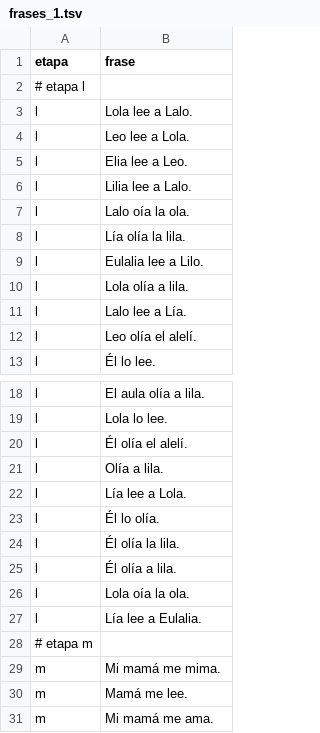
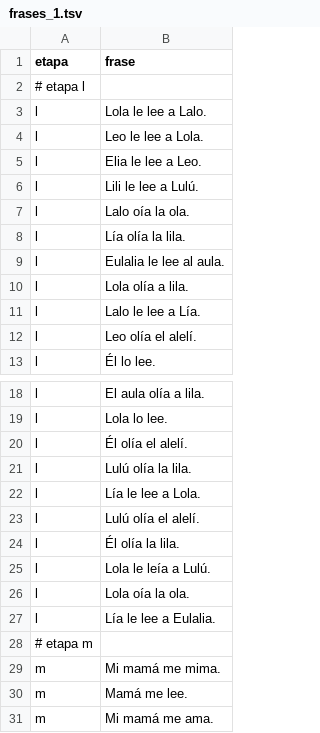
Before and after one commit to ilinper301-hue/Charta, a TSV file: datos/frases_1.tsv, drawn as a sheet; only a part is shown, gaps mark what is left out.

```diff
--- a/datos/frases_1.tsv
+++ b/datos/frases_1.tsv
@@ -2,11 +2,11 @@ etapa	frase
 # etapa l
-l	Lola lee a Lalo.
-l	Leo lee a Lola.
-l	Elia lee a Leo.
-l	Lilia lee a Lalo.
+l	Lola le lee a Lalo.
+l	Leo le lee a Lola.
+l	Elia le lee a Leo.
+l	Lili le lee a Lulú.
 l	Lalo oía la ola.
 l	Lía olía la lila.
-l	Eulalia lee a Lilo.
+l	Eulalia le lee al aula.
 l	Lola olía a lila.
-l	Lalo lee a Lía.
+l	Lalo le lee a Lía.
 l	Leo olía el alelí.
@@ -20,9 +20,9 @@ l	Lola lo lee.
 l	Él olía el alelí.
-l	Olía a lila.
-l	Lía lee a Lola.
-l	Él lo olía.
+l	Lulú olía la lila.
+l	Lía le lee a Lola.
+l	Lulú olía el alelí.
 l	Él olía la lila.
-l	Él olía a lila.
+l	Lola le leía a Lulú.
 l	Lola oía la ola.
-l	Lía lee a Eulalia.
+l	Lía le lee a Eulalia.
 # etapa m
```
Also changed, not shown: datos/lexico_1.tsv, 12 other files.
